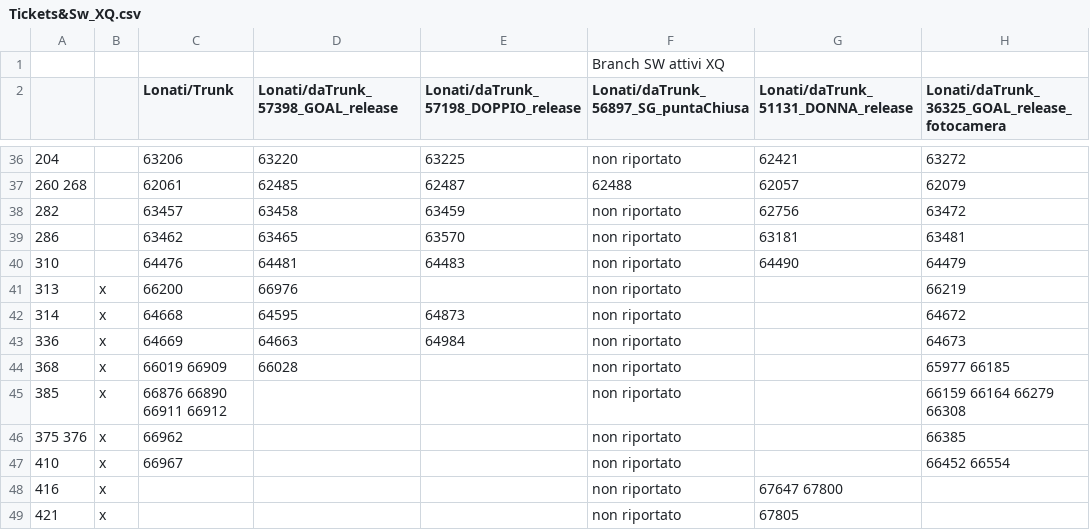
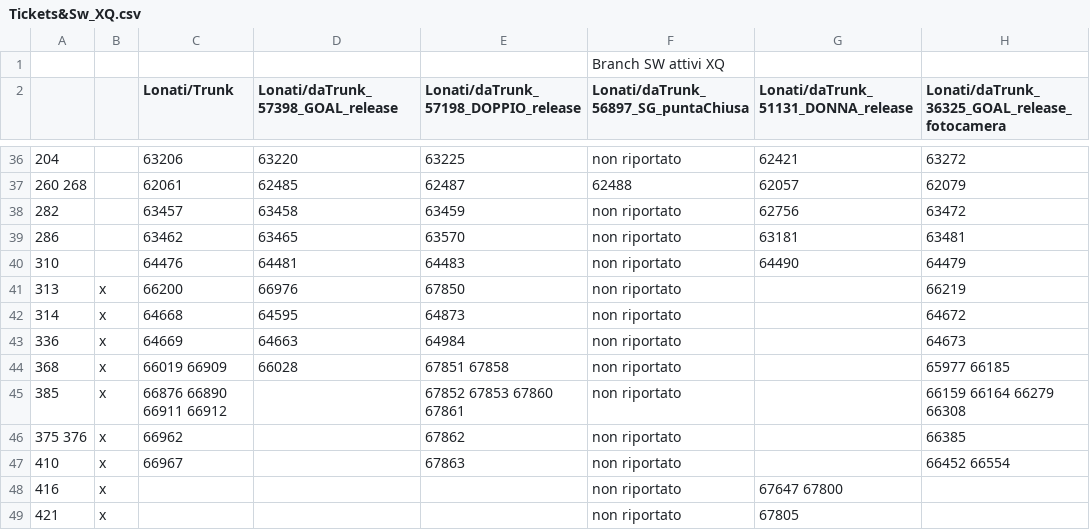
Before and after one commit to foffux/TicketsManagement, a CSV file: Tickets&Sw_XQ.csv, drawn as a sheet; only a part is shown, gaps mark what is left out; the diff names each change by its address in the sheet, - before the commit and + after, or states it on an @@ line.

Commit message:
Modificati ticket 313 368 385 375 410 per XQ

```diff
--- a/Tickets&Sw_XQ.csv
+++ b/Tickets&Sw_XQ.csv
-E41: (empty)
+E41: 67850
-E44: (empty)
+E44: 67851 67858
-E45: (empty)
+E45: 67852 67853 67860 67861
-E46: (empty)
+E46: 67862
-E47: (empty)
+E47: 67863
```
